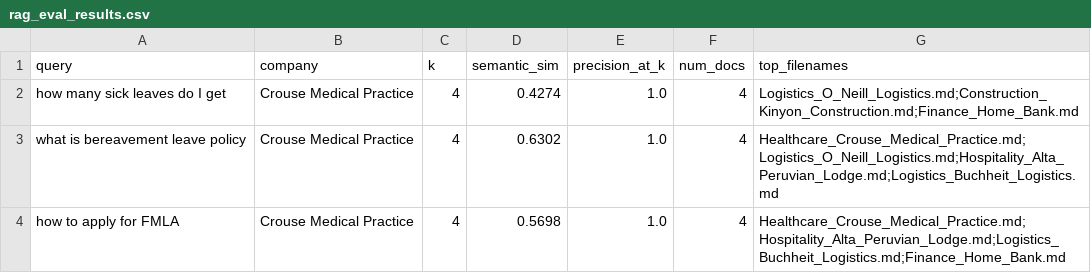
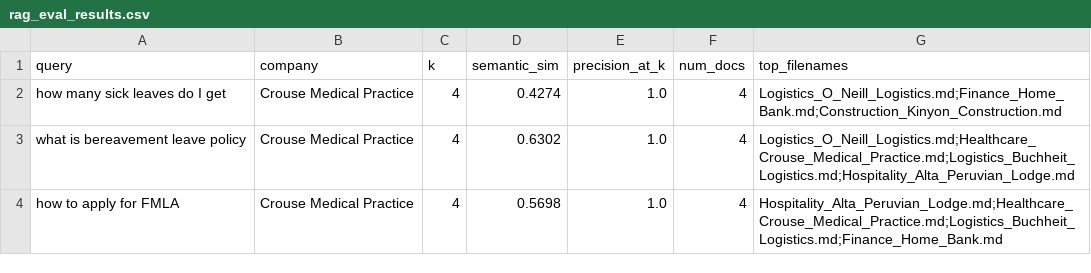
Before and after one commit to MLOpsGroup9/FrontShiftAI, a CSV file: ml_pipeline/evaluation/eval_results/rag_eval_results.csv, drawn as a sheet.

```diff
--- a/ml_pipeline/evaluation/eval_results/rag_eval_results.csv
+++ b/ml_pipeline/evaluation/eval_results/rag_eval_results.csv
@@ -1,4 +1,4 @@
 query,company,k,semantic_sim,precision_at_k,num_docs,top_filenames
-how many sick leaves do I get,Crouse Medical Practice,4,0.4274,1.0,4,Logistics_O_Neill_Logistics.md;Construction_Kinyon_Construction.md;Finance_Home_Bank.md
-what is bereavement leave policy,Crouse Medical Practice,4,0.6302,1.0,4,Healthcare_Crouse_Medical_Practice.md;Logistics_O_Neill_Logistics.md;Hospitality_Alta_Peruvian_Lodge.md;Logistics_Buchheit_Logistics.md
-how to apply for FMLA,Crouse Medical Practice,4,0.5698,1.0,4,Healthcare_Crouse_Medical_Practice.md;Hospitality_Alta_Peruvian_Lodge.md;Logistics_Buchheit_Logistics.md;Finance_Home_Bank.md
+how many sick leaves do I get,Crouse Medical Practice,4,0.4274,1.0,4,Logistics_O_Neill_Logistics.md;Finance_Home_Bank.md;Construction_Kinyon_Construction.md
+what is bereavement leave policy,Crouse Medical Practice,4,0.6302,1.0,4,Logistics_O_Neill_Logistics.md;Healthcare_Crouse_Medical_Practice.md;Logistics_Buchheit_Logistics.md;Hospitality_Alta_Peruvian_Lodge.md
+how to apply for FMLA,Crouse Medical Practice,4,0.5698,1.0,4,Hospitality_Alta_Peruvian_Lodge.md;Healthcare_Crouse_Medical_Practice.md;Logistics_Buchheit_Logistics.md;Finance_Home_Bank.md
```
Also changed, not shown: 16 other files.
